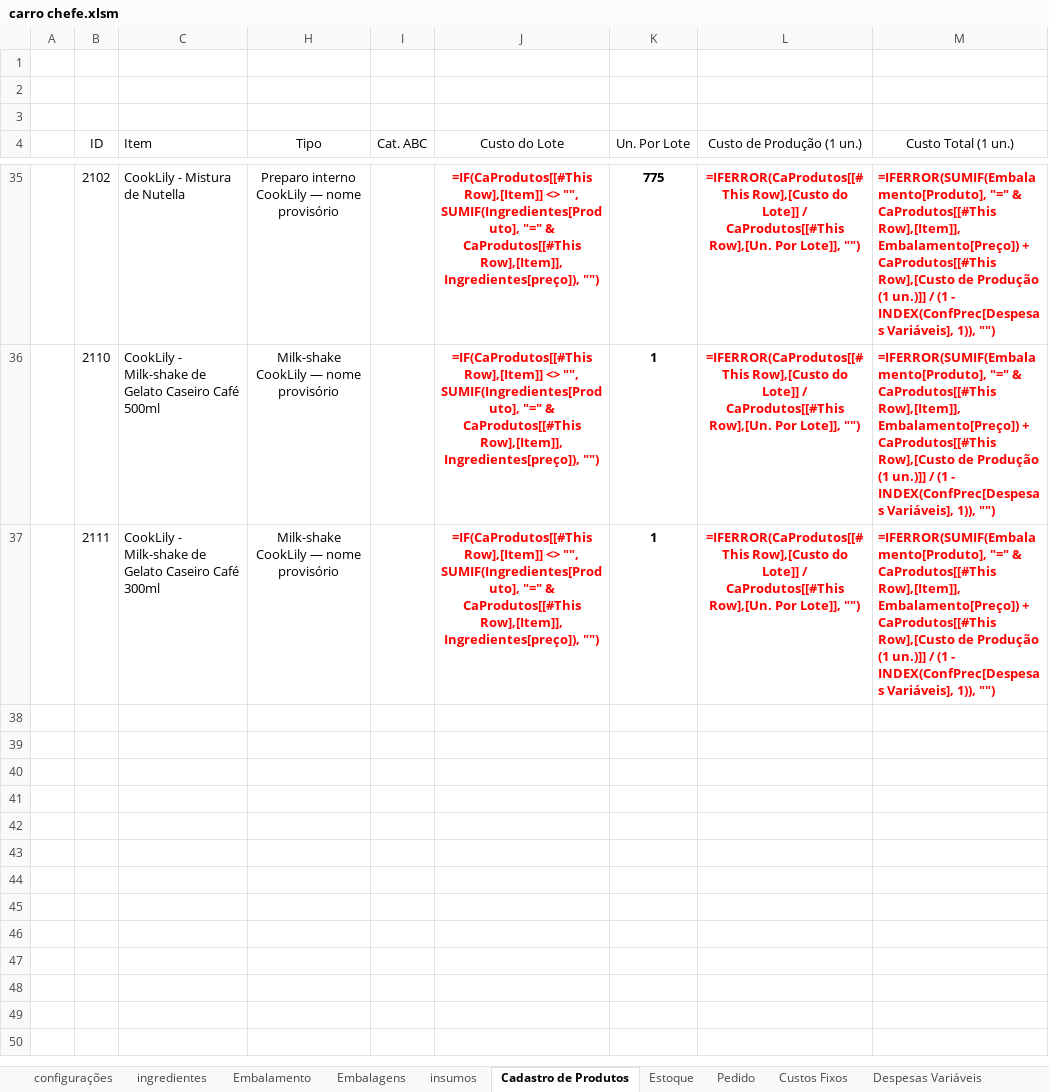
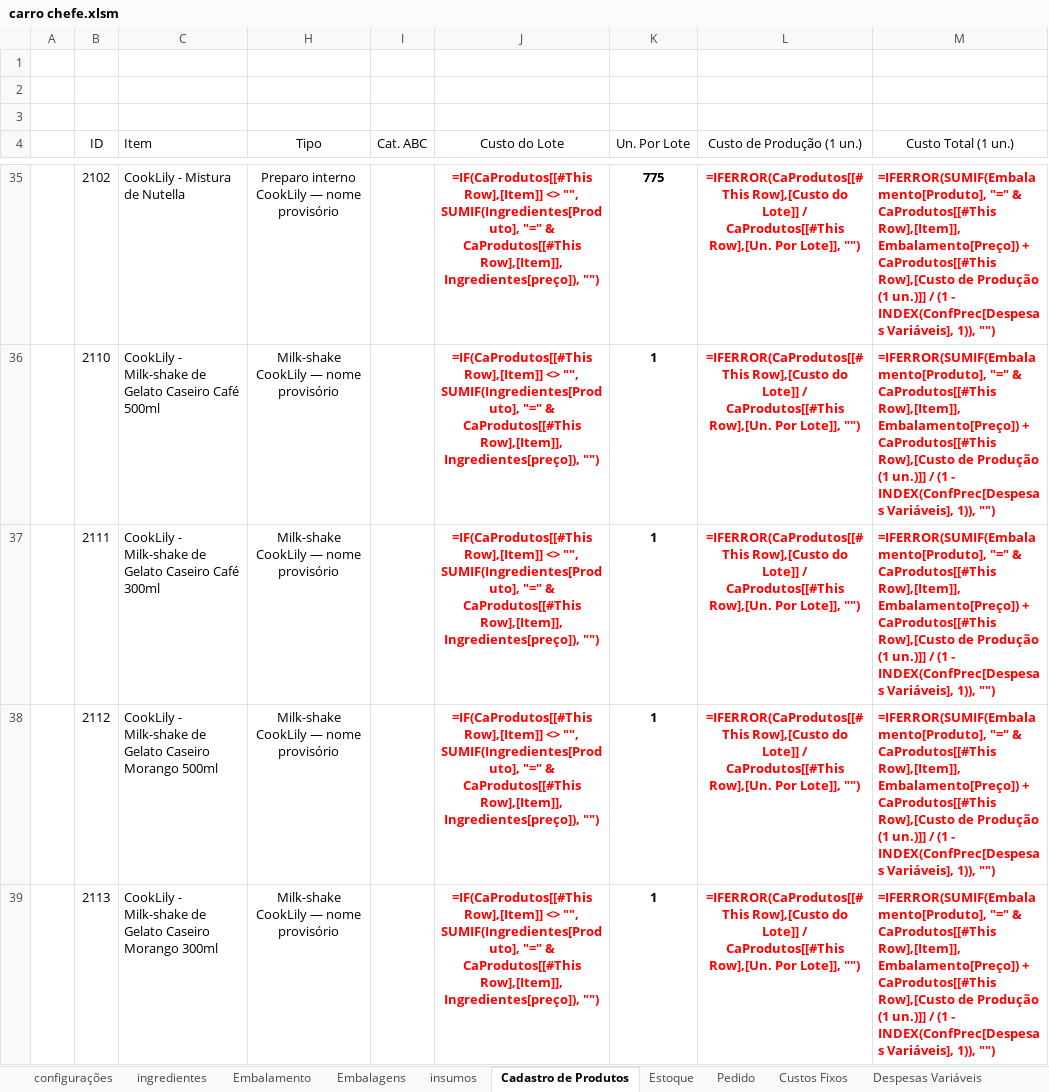
Before and after one commit to victorgabriel2v6g8m4s-cmd/carro-chefe, an Excel workbook: anexos/financeiro/carro chefe.xlsm, sheet Cadastro de Produtos, drawn as a sheet; only a part is shown, gaps mark what is left out; values as stored, in another font and other column widths than the file's, no borders; formulas without a stored value are shown as written; table styles not drawn; the diff covers the shown part only; the diff names each change by its address in the sheet, - before the commit and + after, or states it on an @@ line.

```diff
--- a/anexos/financeiro/carro chefe.xlsm (sheet Cadastro de Produtos)
+++ b/anexos/financeiro/carro chefe.xlsm (sheet Cadastro de Produtos)
+row 38:  | 2112 | CookLily - Milk-shake de Gelato Caseiro Morango 500ml | Milk-shake CookLily — nome provisório |  | =IF(CaProdutos[[#This Row],[Item]] <> "", SUMIF(Ingredientes[Produto], "=" & CaProdutos[[#This Row],[Item]], Ingredientes[preço]), "") | 1 | =IFERROR(CaProdutos[[#This Row],[Custo do Lote]] / CaProdutos[[#This Row],[Un. Por Lote]], "") | =IFERROR(SUMIF(Embalamento[Produto], "=" & CaProdutos[[#This Row],[Item]], Embalamento[Preço]) + CaProdutos[[#This Row],[Custo de Produção (1 un.)]] / (1 - INDEX(ConfPrec[Despesas Variáveis], 1)), "")
+row 39:  | 2113 | CookLily - Milk-shake de Gelato Caseiro Morango 300ml | Milk-shake CookLily — nome provisório |  | =IF(CaProdutos[[#This Row],[Item]] <> "", SUMIF(Ingredientes[Produto], "=" & CaProdutos[[#This Row],[Item]], Ingredientes[preço]), "") | 1 | =IFERROR(CaProdutos[[#This Row],[Custo do Lote]] / CaProdutos[[#This Row],[Un. Por Lote]], "") | =IFERROR(SUMIF(Embalamento[Produto], "=" & CaProdutos[[#This Row],[Item]], Embalamento[Preço]) + CaProdutos[[#This Row],[Custo de Produção (1 un.)]] / (1 - INDEX(ConfPrec[Despesas Variáveis], 1)), "")
```
Also changed, not shown: 2 added rows elsewhere in this sheet, sheet Embalamento, sheet ingredientes, sheet insumos, sheet Precificação, hidden cells, 15 other files.
